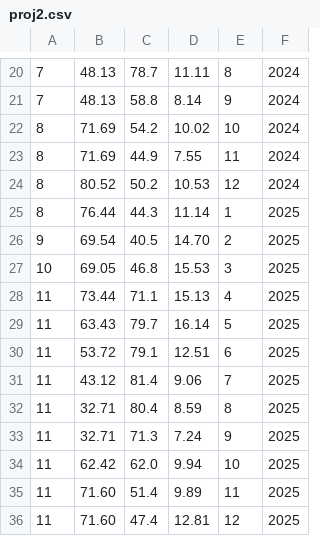
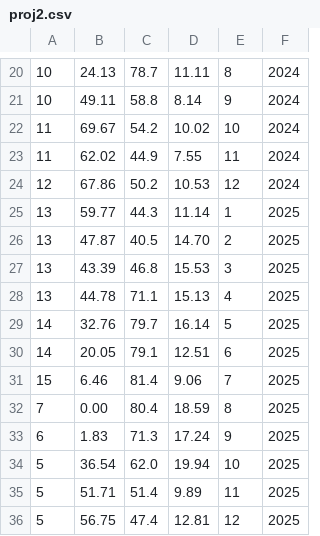
Before and after one commit to bennetthamilton/CS475_Projects, a CSV file: Project2/proj2.csv, drawn as a sheet; only a part is shown, gaps mark what is left out; the diff covers the shown part only.

```diff
--- a/Project2/proj2.csv
+++ b/Project2/proj2.csv
@@ -20,17 +20,17 @@
-  7, 48.13, 78.7, 11.11,  8, 2024
-  7, 48.13, 58.8, 8.14,  9, 2024
-  8, 71.69, 54.2, 10.02, 10, 2024
-  8, 71.69, 44.9, 7.55, 11, 2024
-  8, 80.52, 50.2, 10.53, 12, 2024
-  8, 76.44, 44.3, 11.14,  1, 2025
-  9, 69.54, 40.5, 14.70,  2, 2025
- 10, 69.05, 46.8, 15.53,  3, 2025
- 11, 73.44, 71.1, 15.13,  4, 2025
- 11, 63.43, 79.7, 16.14,  5, 2025
- 11, 53.72, 79.1, 12.51,  6, 2025
- 11, 43.12, 81.4, 9.06,  7, 2025
- 11, 32.71, 80.4, 8.59,  8, 2025
- 11, 32.71, 71.3, 7.24,  9, 2025
- 11, 62.42, 62.0, 9.94, 10, 2025
- 11, 71.60, 51.4, 9.89, 11, 2025
- 11, 71.60, 47.4, 12.81, 12, 2025
+ 10, 24.13, 78.7, 11.11,  8, 2024
+ 10, 49.11, 58.8, 8.14,  9, 2024
+ 11, 69.67, 54.2, 10.02, 10, 2024
+ 11, 62.02, 44.9, 7.55, 11, 2024
+ 12, 67.86, 50.2, 10.53, 12, 2024
+ 13, 59.77, 44.3, 11.14,  1, 2025
+ 13, 47.87, 40.5, 14.70,  2, 2025
+ 13, 43.39, 46.8, 15.53,  3, 2025
+ 13, 44.78, 71.1, 15.13,  4, 2025
+ 14, 32.76, 79.7, 16.14,  5, 2025
+ 14, 20.05, 79.1, 12.51,  6, 2025
+ 15, 6.46, 81.4, 9.06,  7, 2025
+  7, 0.00, 80.4, 18.59,  8, 2025
+  6, 1.83, 71.3, 17.24,  9, 2025
+  5, 36.54, 62.0, 19.94, 10, 2025
+  5, 51.71, 51.4, 9.89, 11, 2025
+  5, 56.75, 47.4, 12.81, 12, 2025
```
Also changed, not shown: 101 edited cells elsewhere in this file, 3 other files.
